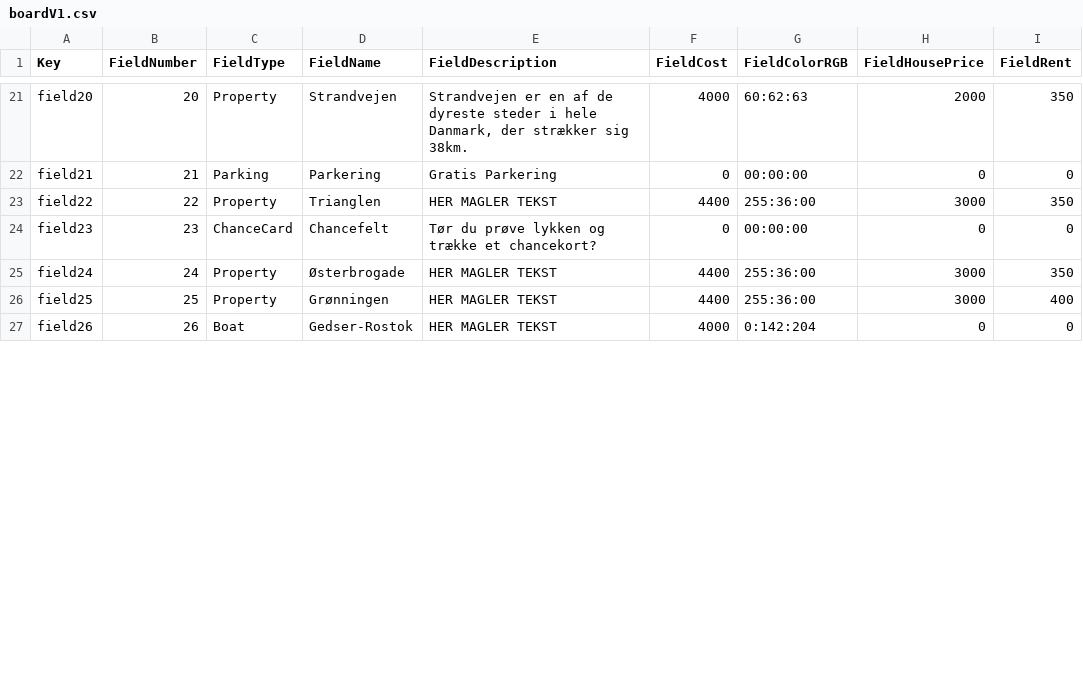
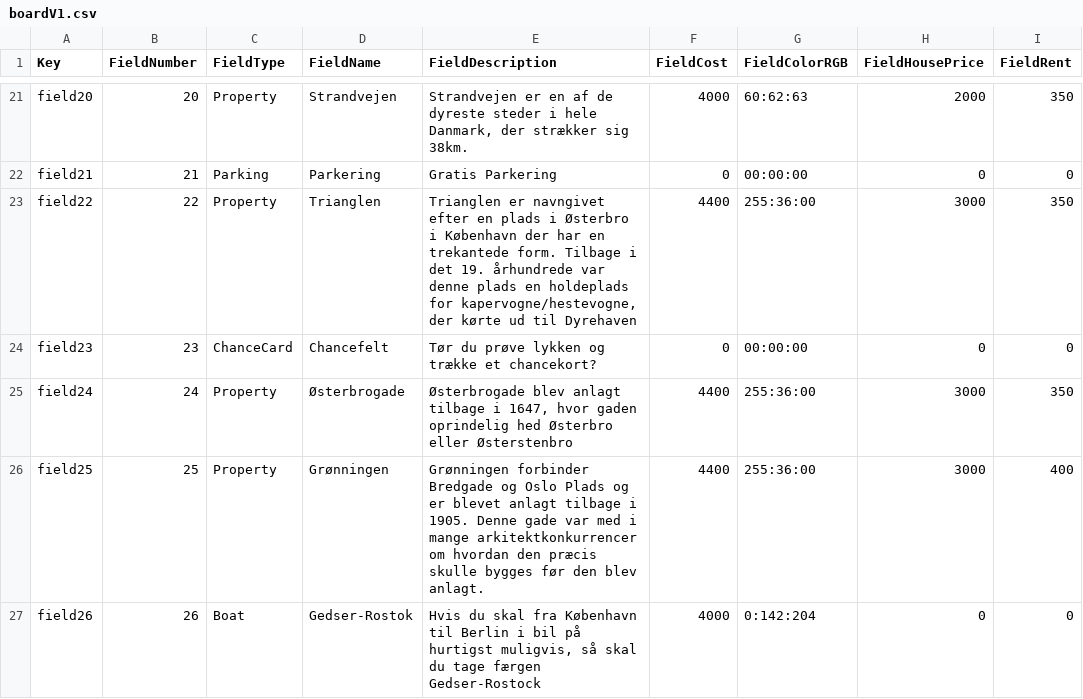
Before and after one commit to Logstor/CDIO4, a CSV file: src/main/resources/boardV1.csv, drawn as a sheet; only a part is shown, gaps mark what is left out; the diff covers the shown part only; the diff names each change by its address in the sheet, - before the commit and + after, or states it on an @@ line.

Commit message:
Made the last descriptions

```diff
--- a/src/main/resources/boardV1.csv
+++ b/src/main/resources/boardV1.csv
-E23 (FieldDescription): HER MAGLER TEKST
+E23 (FieldDescription): Trianglen er navngivet efter en plads i Østerbro i København der har en trekantede form. Tilbage i det 19. århundrede var denne plads en holdeplads for kapervogne/hestevogne, der kørte ud til Dyrehaven
-E25 (FieldDescription): HER MAGLER TEKST
+E25 (FieldDescription): Østerbrogade blev anlagt tilbage i 1647, hvor gaden oprindelig hed Østerbro eller Østerstenbro
-E26 (FieldDescription): HER MAGLER TEKST
+E26 (FieldDescription): Grønningen forbinder Bredgade og Oslo Plads og er blevet anlagt tilbage i 1905. Denne gade var med i mange arkitektkonkurrencer om hvordan den præcis skulle bygges før den blev anlagt.
-E27 (FieldDescription): HER MAGLER TEKST
+E27 (FieldDescription): Hvis du skal fra København til Berlin i bil på hurtigst muligvis, så skal du tage færgen Gedser-Rostock
```
Also changed, not shown: 7 edited cells elsewhere in this file.
